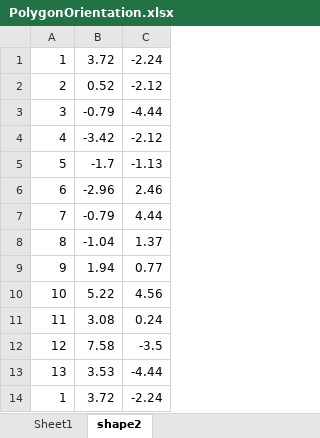
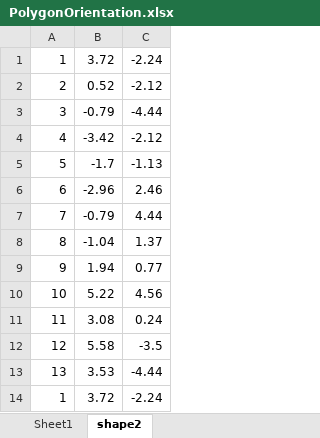
Before and after one commit to anthony-nguyen-04/PolygonOrientation, an Excel workbook: PolygonOrientation.xlsx, sheet shape2, drawn as a sheet; values as stored, in another font and other column widths than the file's, no borders; charts and pictures not drawn; the diff names each change by its address in the sheet, - before the commit and + after, or states it on an @@ line.

Commit message:
final polygon generator, completed

```diff
--- a/PolygonOrientation.xlsx (sheet shape2)
+++ b/PolygonOrientation.xlsx (sheet shape2)
-B12: 7.58
+B12: 5.58
```
Also changed, not shown: charts or pictures, 6 other files.
